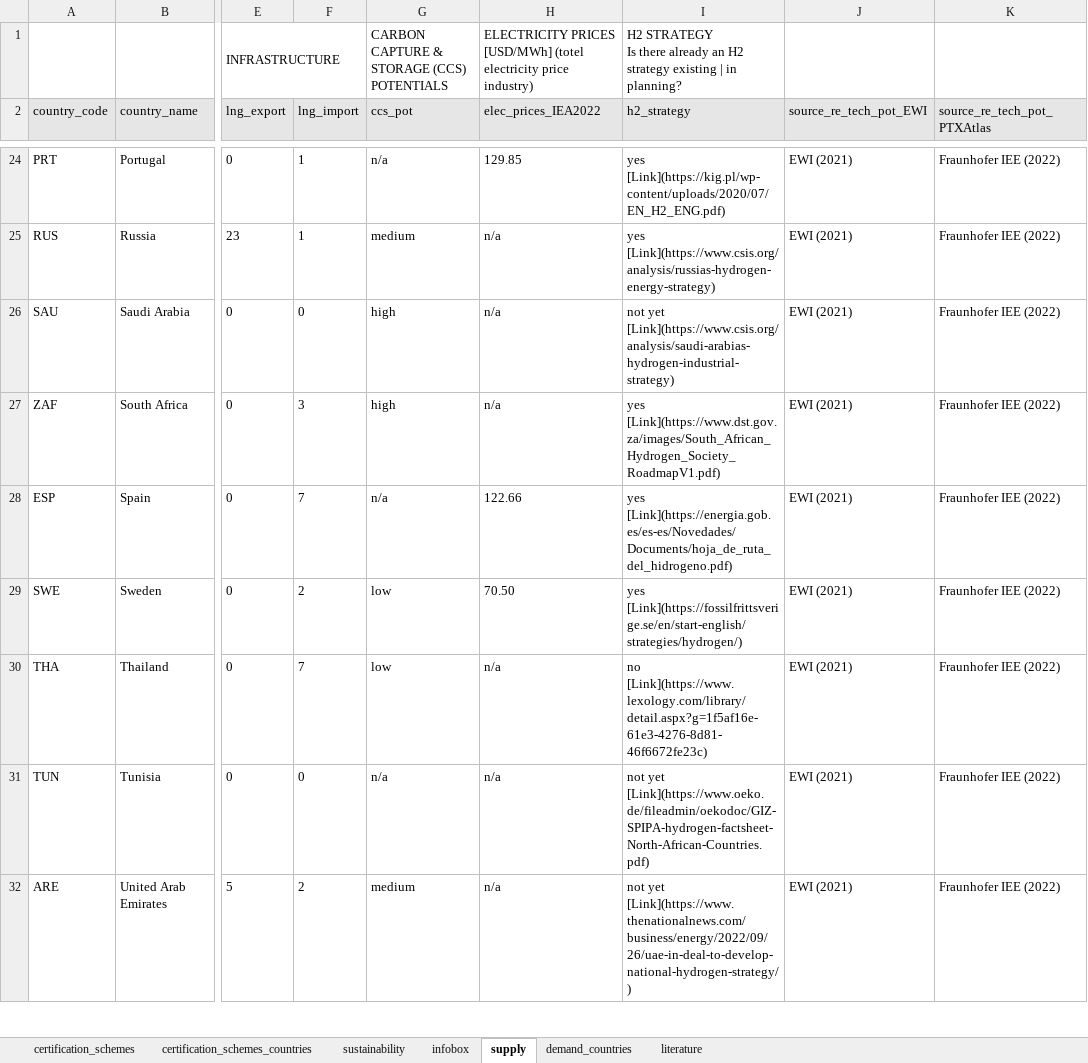
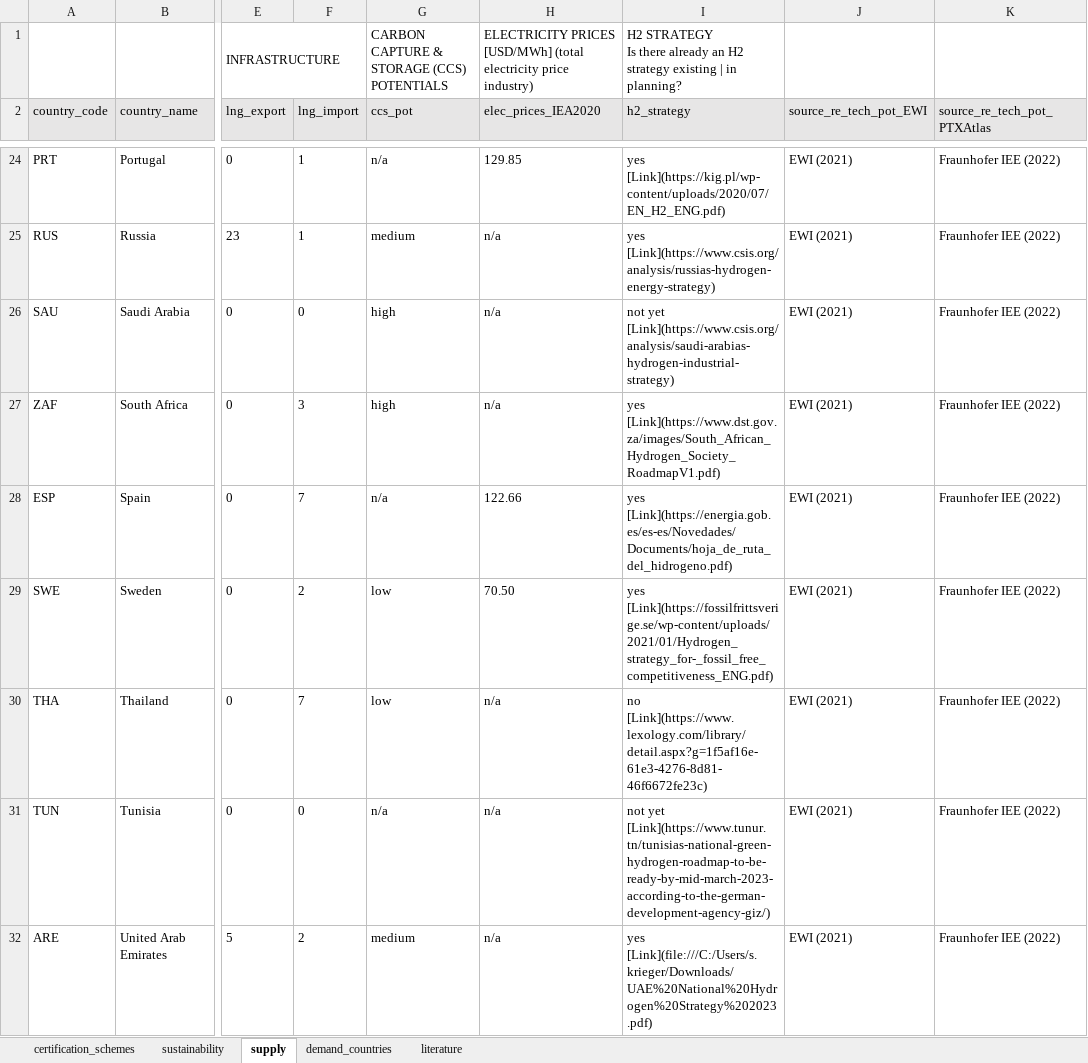
Before and after one commit to agoenergy/ptx-boa, an Excel workbook: data/context_data.xlsx, sheet supply, drawn as a sheet; only a part is shown, gaps mark what is left out; values as stored, in another font and other column widths than the file's, no borders; conditional formats not drawn; the diff covers the shown part only; the diff names each change by its address in the sheet, - before the commit and + after, or states it on an @@ line.

```diff
--- a/data/context_data.xlsx (sheet supply)
+++ b/data/context_data.xlsx (sheet supply)
-sheet tab: certification_schemes_countries
-sheet tab: infobox
-H1 (elec_prices_IEA2020): …PRICES [USD/MWh] (totel electricity price…
+H1 (elec_prices_IEA2020): …PRICES [USD/MWh] (total electricity price…
-H2: elec_prices_IEA2022
+H2: elec_prices_IEA2020
-I29 (h2_strategy): yes [Link](https://fossilfrittsverige.se/en/start-english/strategies/hydrogen/)
+I29 (h2_strategy): yes [Link](https://fossilfrittsverige.se/wp-content/uploads/2021/01/Hydrogen_strategy_for-_fossil_free_competitiveness_ENG.pdf)
-I31 (h2_strategy): not yet [Link](https://www.oeko.de/fileadmin/oekodoc/GIZ-SPIPA-hydrogen-factsheet-North-African-Countries.pdf)
+I31 (h2_strategy): not yet [Link](https://www.tunur.tn/tunisias-national-green-hydrogen-roadmap-to-be-ready-by-mid-march-2023-according-to-the-german-development-agency-giz/)
-I32 (h2_strategy): not yet [Link](https://www.thenationalnews.com/business/energy/2022/09/26/uae-in-deal-to-develop-national-hydrogen-strategy/)
+I32 (h2_strategy): yes [Link](file:///C:/Users/s.krieger/Downloads/UAE%20National%20Hydrogen%20Strategy%202023.pdf)
```
Also changed, not shown: 22 edited cells elsewhere in this sheet, sheet certification_schemes, sheet literature, sheet demand_countries.
